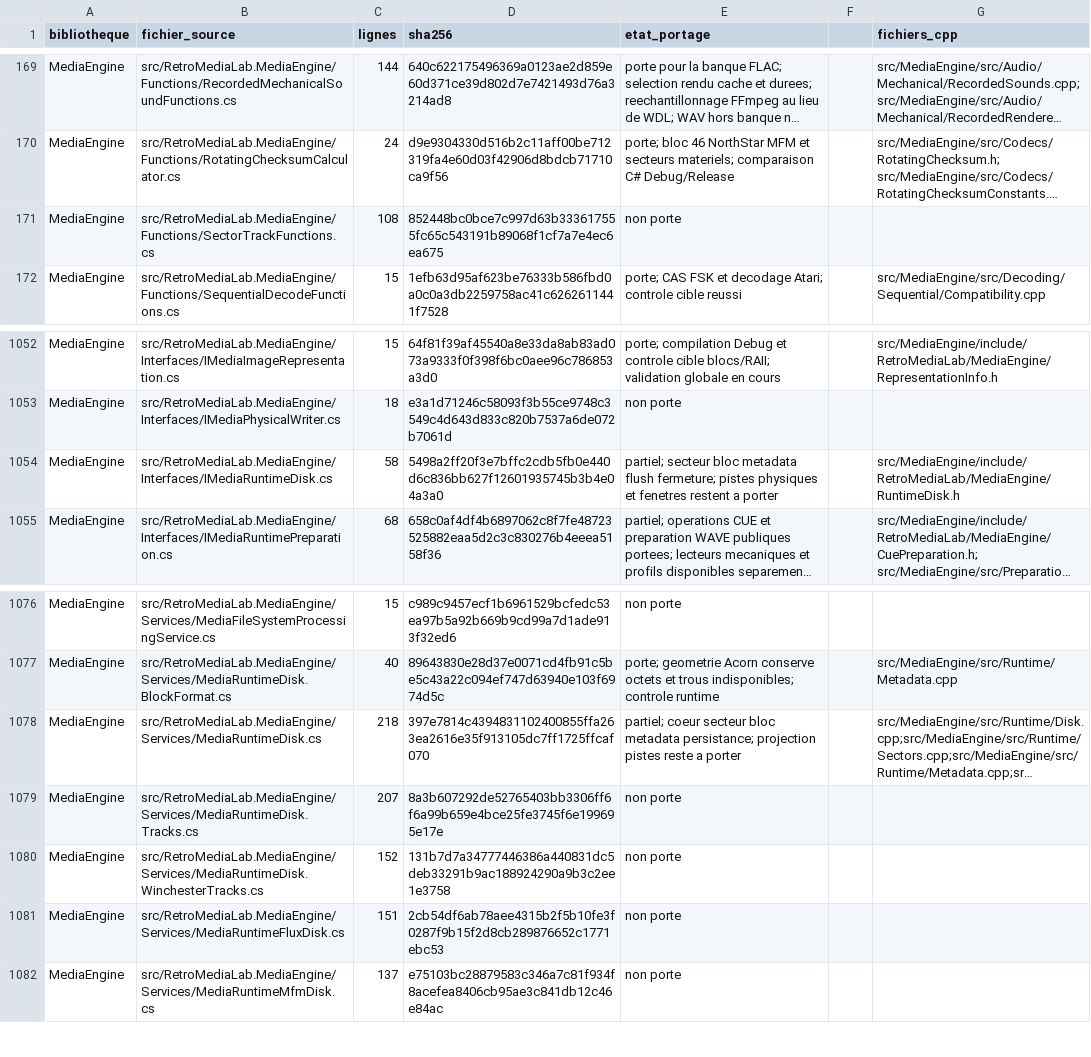
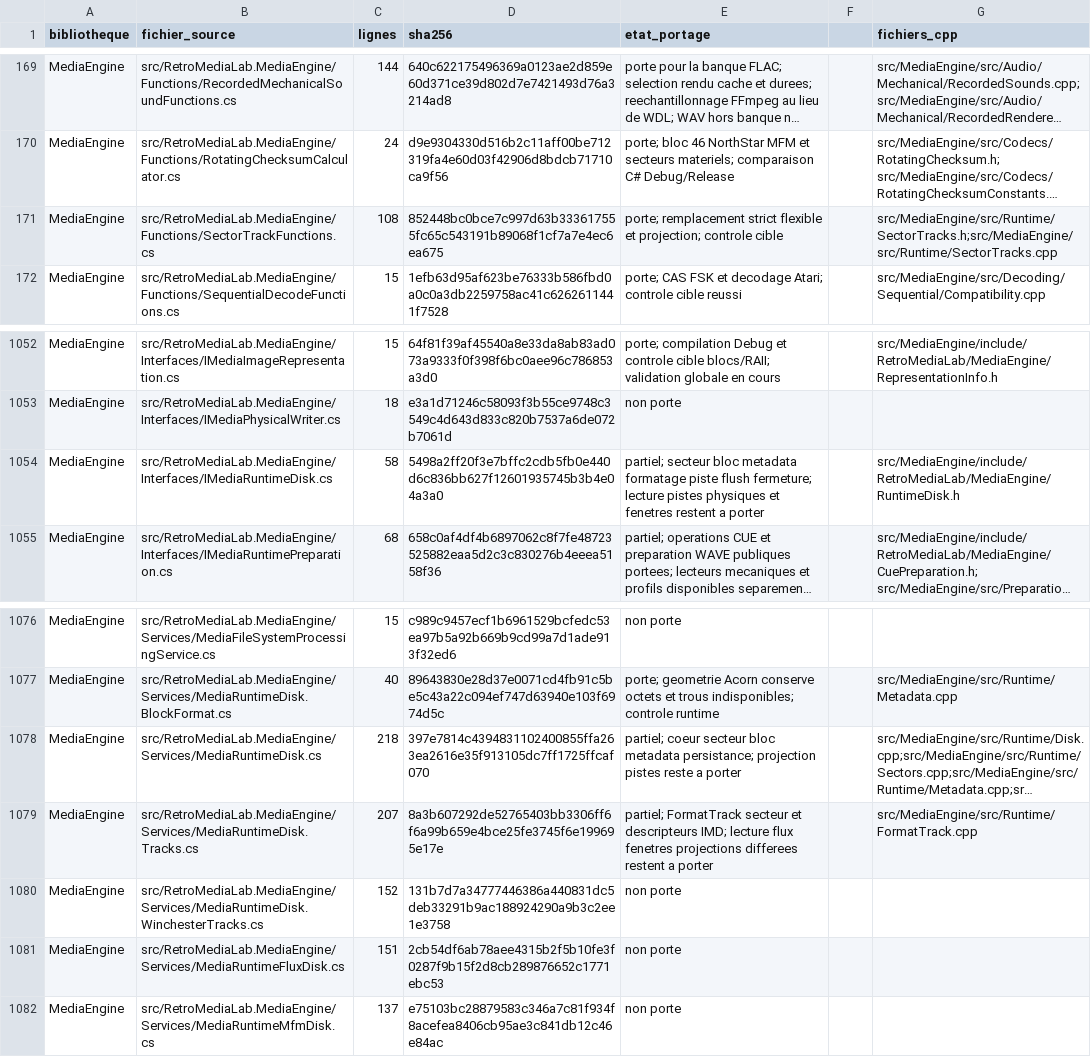
Before and after one commit to overthetop78/Retro-Media-Lab_CPP, a CSV file: docs/references/retro-media-lab/media/inventaire-csharp.csv, drawn as a sheet; only a part is shown, gaps mark what is left out; long unchanged cells end in …; the diff names each change by its address in the sheet, - before the commit and + after, or states it on an @@ line.

Commit message:
Port runtime sector track formatting and loss-aware projection

```diff
--- a/docs/references/retro-media-lab/media/inventaire-csharp.csv
+++ b/docs/references/retro-media-lab/media/inventaire-csharp.csv
-E171 (etat_portage): non porte
+E171 (etat_portage): porte; remplacement strict flexible et projection; controle cible
-G171 (fichiers_cpp): (empty)
+G171 (fichiers_cpp): src/MediaEngine/src/Runtime/SectorTracks.h;src/MediaEngine/src/Runtime/SectorTracks.cpp
-E1054 (etat_portage): …bloc metadata flush fermeture; pistes physiques…
+E1054 (etat_portage): …bloc metadata formatage piste flush fermeture; lecture pistes physiques…
-E1079 (etat_portage): non porte
+E1079 (etat_portage): partiel; FormatTrack secteur et descripteurs IMD; lecture flux fenetres projections differees restent a porter
-G1079 (fichiers_cpp): (empty)
+G1079 (fichiers_cpp): src/MediaEngine/src/Runtime/FormatTrack.cpp
```
Also changed, not shown: 9 other files.
